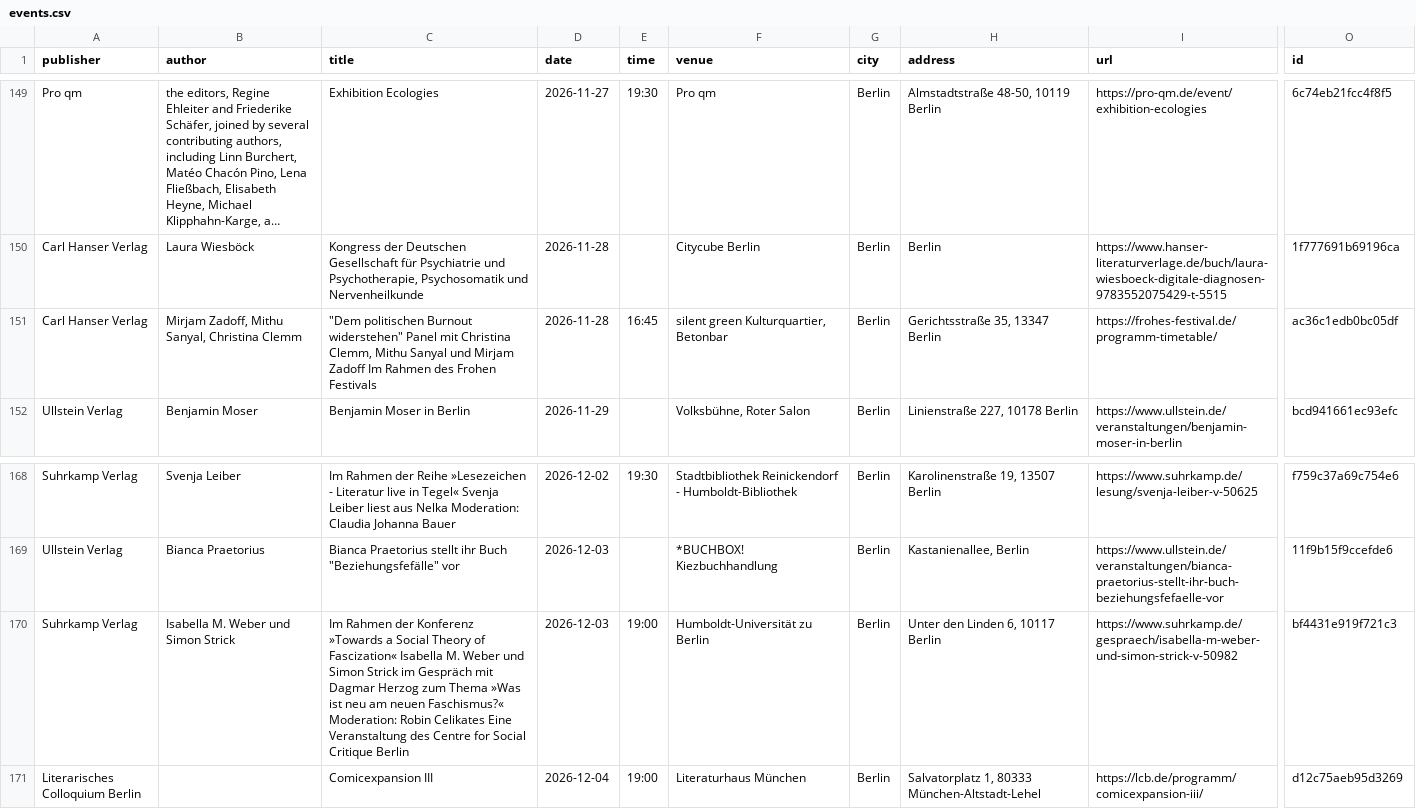
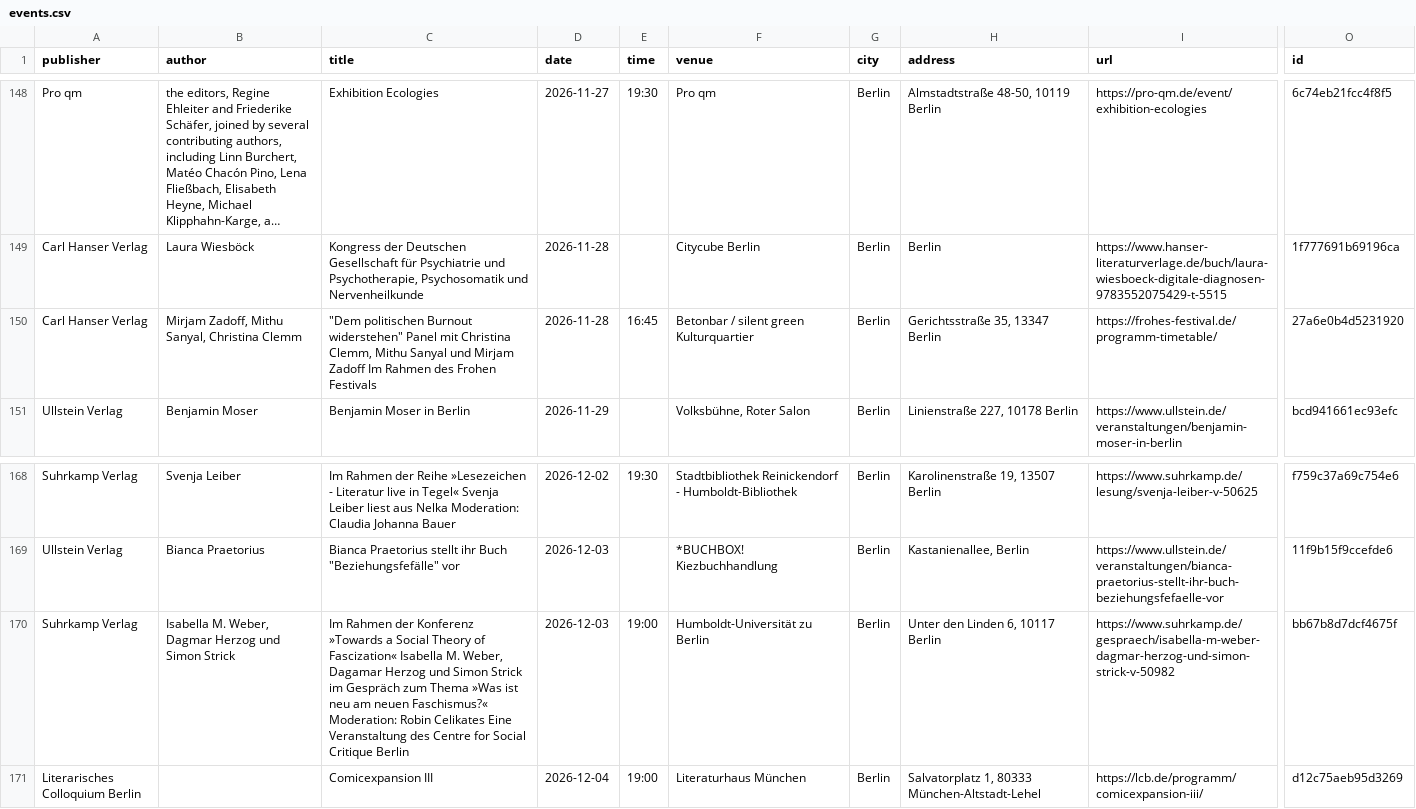
Before and after one commit to frankerler/vorlesen, a CSV file: data/events.csv, drawn as a sheet; only a part is shown, gaps mark what is left out; long unchanged cells end in …; addresses are those after the commit; the diff covers the shown part only; the diff names each change by its address in the sheet, - before the commit and + after, or states it on an @@ line.

```diff
--- a/data/events.csv
+++ b/data/events.csv
-F150 (venue): silent green Kulturquartier, Betonbar
+F150 (venue): Betonbar / silent green Kulturquartier
-O150 (id): ac36c1edb0bc05df
+O150 (id): 27a6e0b4d5231920
-B170 (author): Isabella M. Weber und Simon Strick
+B170 (author): Isabella M. Weber, Dagmar Herzog und Simon Strick
-C170 (title): …Isabella M. Weber und Simon Strick im Gespräch mit Dagmar Herzog zum Thema…
+C170 (title): …Isabella M. Weber, Dagamar Herzog und Simon Strick im Gespräch zum Thema…
-I170 (url): https://www.suhrkamp.de/gespraech/isabella-m-weber-und-simon-strick-v-50982
+I170 (url): https://www.suhrkamp.de/gespraech/isabella-m-weber-dagmar-herzog-und-simon-strick-v-50982
-O170 (id): bf4431e919f721c3
+O170 (id): bb67b8d7dcf4675f
```
Also changed, not shown: 4 added rows, 4 removed rows and 1 edited cell elsewhere in this file, 2 other files.
